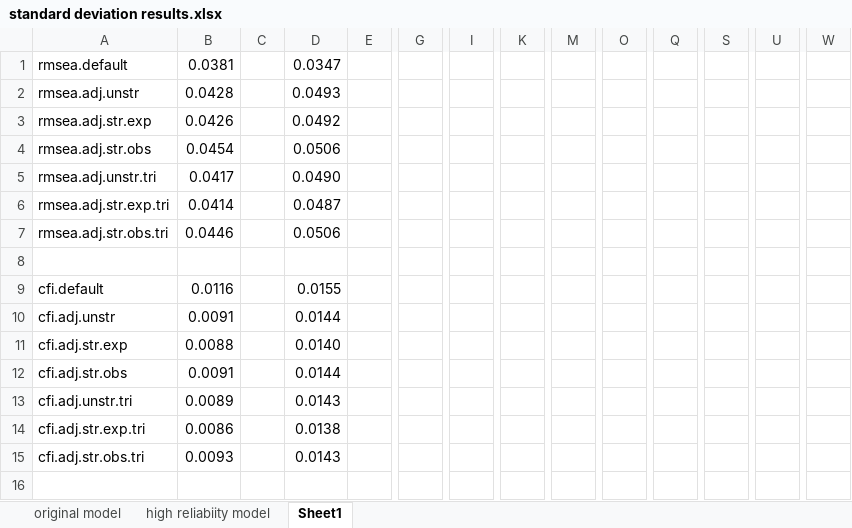
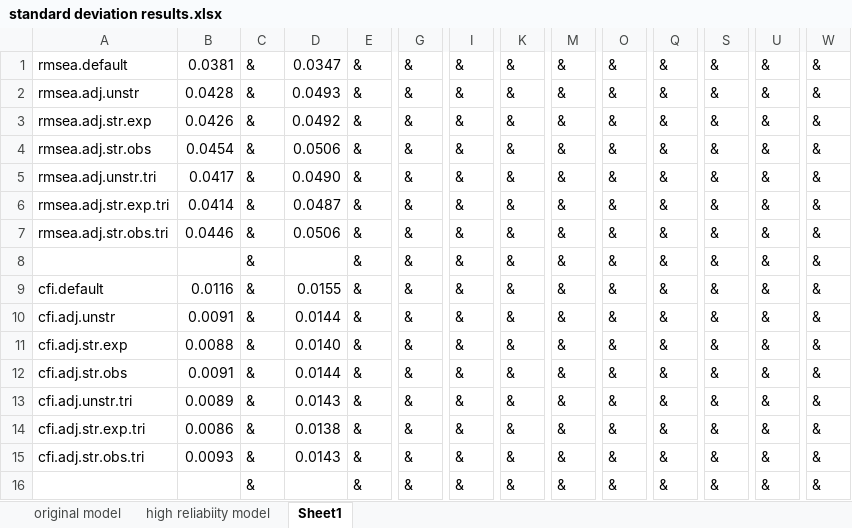
Before and after one commit to cathyxijuan/local-fit-indices2, an Excel workbook: simulation results/standard deviation results.xlsx, sheet Sheet1, drawn as a sheet; only a part is shown, gaps mark what is left out; values as stored, in another font and other column widths than the file's, no borders; rows hold the shown columns only; the diff covers the shown part only; the diff names each change by its address in the sheet, - before the commit and + after, or states it on an @@ line.

```diff
--- a/simulation results/standard deviation results.xlsx (sheet Sheet1)
+++ b/simulation results/standard deviation results.xlsx (sheet Sheet1)
-C1:C7: (empty)
+C1:C7: &
-E1:E7: (empty)
+E1:E7: &
-G1:G7: (empty)
+G1:G7: &
-I1:I7: (empty)
+I1:I7: &
-K1:K7: (empty)
+K1:K7: &
-M1:M7: (empty)
+M1:M7: &
-O1:O7: (empty)
+O1:O7: &
-Q1:Q7: (empty)
+Q1:Q7: &
-S1:S7: (empty)
+S1:S7: &
-U1:U7: (empty)
+U1:U7: &
-W1:W7: (empty)
+W1:W7: &
-row 8: (empty)
+row 8:  |  | & |  | & | & | & | & | & | & | & | & | & | &
-C9:C15: (empty)
+C9:C15: &
-E9:E15: (empty)
+E9:E15: &
-G9:G15: (empty)
+G9:G15: &
-I9:I15: (empty)
+I9:I15: &
-K9:K15: (empty)
+K9:K15: &
-M9:M15: (empty)
+M9:M15: &
-O9:O15: (empty)
+O9:O15: &
-Q9:Q15: (empty)
+Q9:Q15: &
-S9:S15: (empty)
+S9:S15: &
-U9:U15: (empty)
+U9:U15: &
-W9:W15: (empty)
+W9:W15: &
-row 16: (empty)
+row 16:  |  | & |  | & | & | & | & | & | & | & | & | & | &
```
Also changed, not shown: 99 edited cells elsewhere in this sheet, 5 other files.
